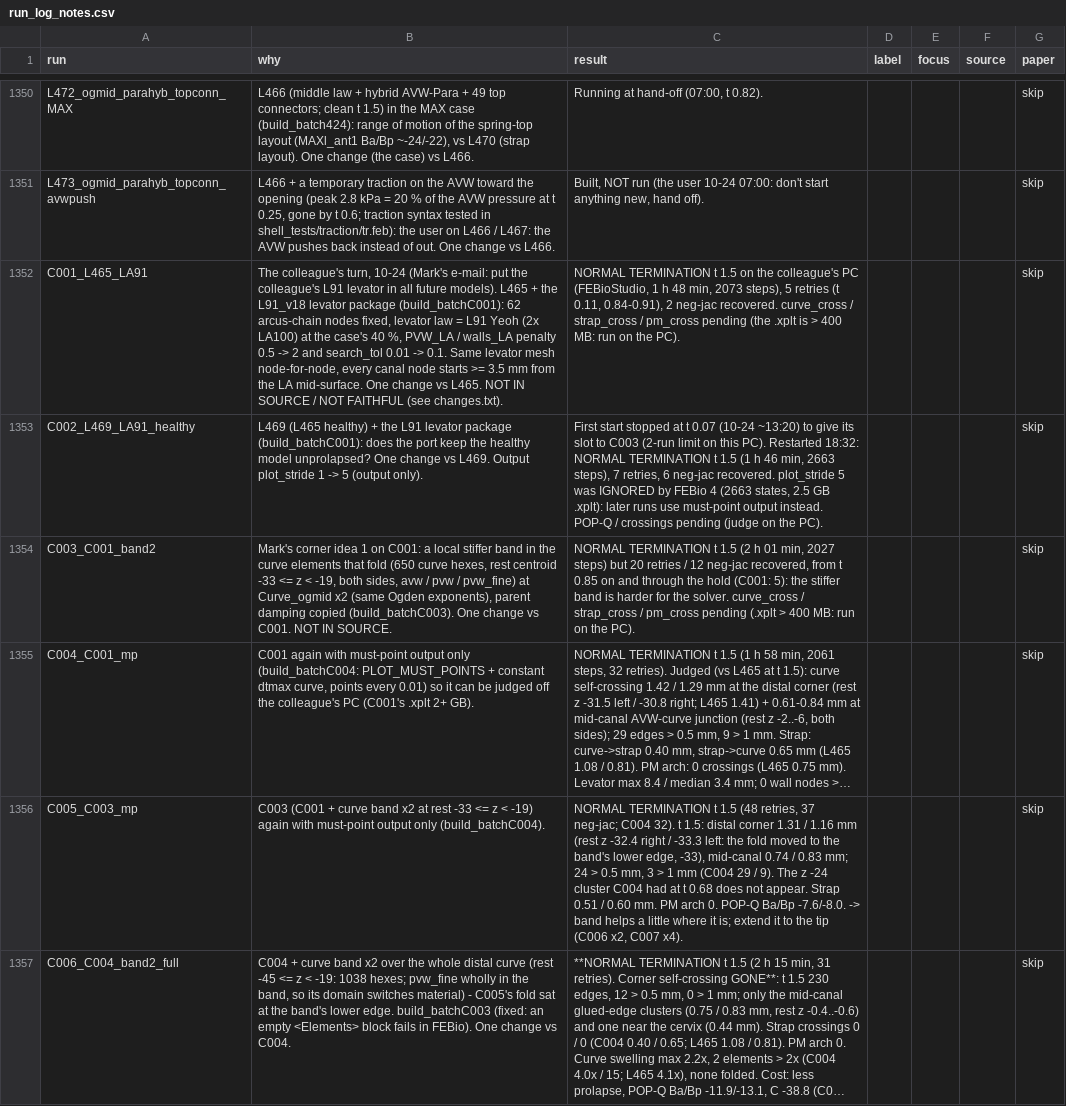
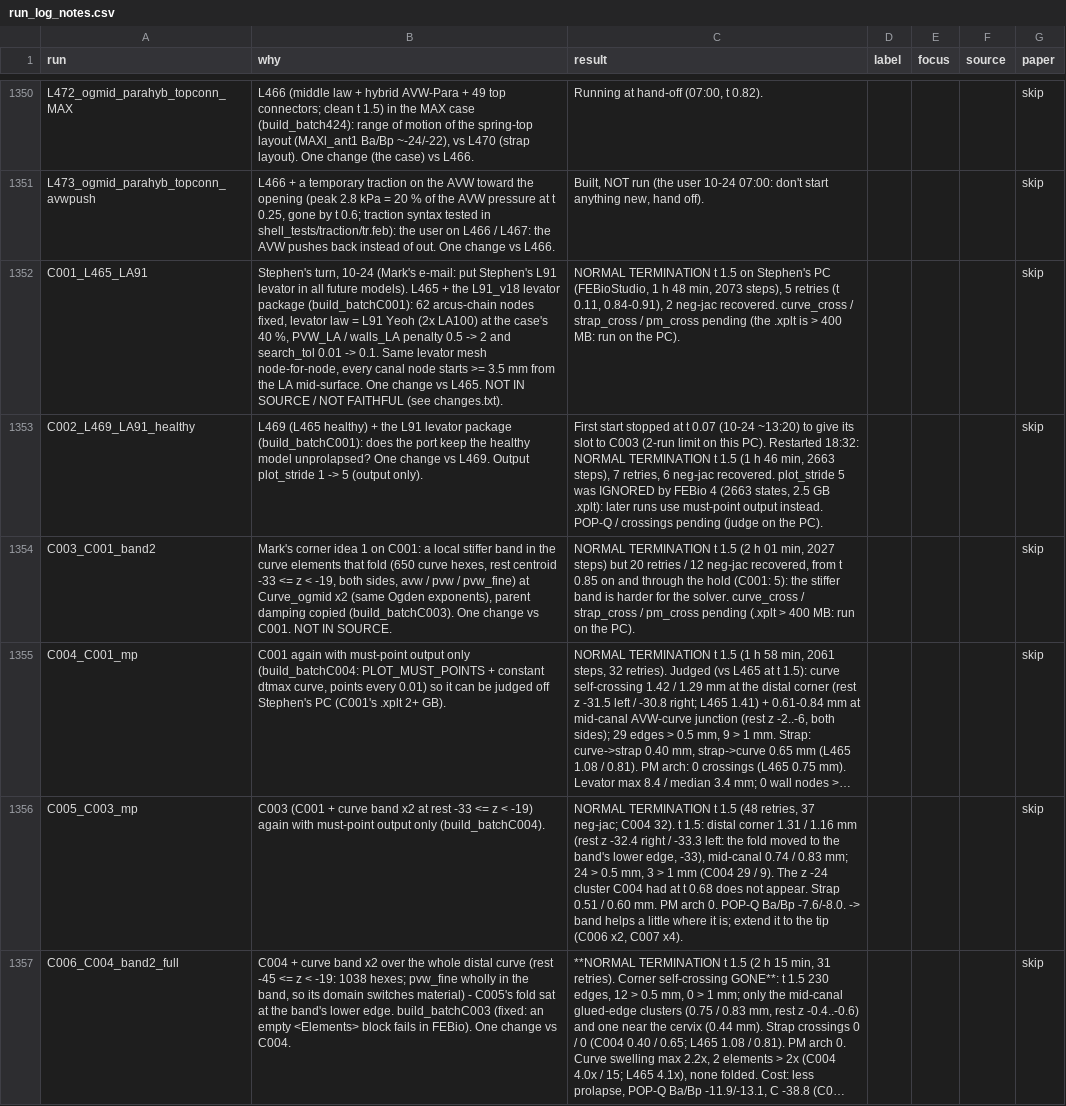
Before and after one commit to mtgordon/PVP3D_Skill, a CSV file: claude_diag/run_log_notes.csv, drawn as a sheet; only a part is shown, gaps mark what is left out; long unchanged cells end in …; the diff names each change by its address in the sheet, - before the commit and + after, or states it on an @@ line.

Commit message:
Name Stephen in the session notes

```diff
--- a/claude_diag/run_log_notes.csv
+++ b/claude_diag/run_log_notes.csv
-B1352 (why): The colleague's turn, 10-24 (Mark's e-mail: put the colleague's L91 levator…
+B1352 (why): Stephen's turn, 10-24 (Mark's e-mail: put Stephen's L91 levator…
-C1352 (result): …1.5 on the colleague's PC (FEBioStudio,…
+C1352 (result): …1.5 on Stephen's PC (FEBioStudio,…
-B1355 (why): …judged off the colleague's PC (C001's…
+B1355 (why): …judged off Stephen's PC (C001's…
```
Also changed, not shown: 14 other files.
